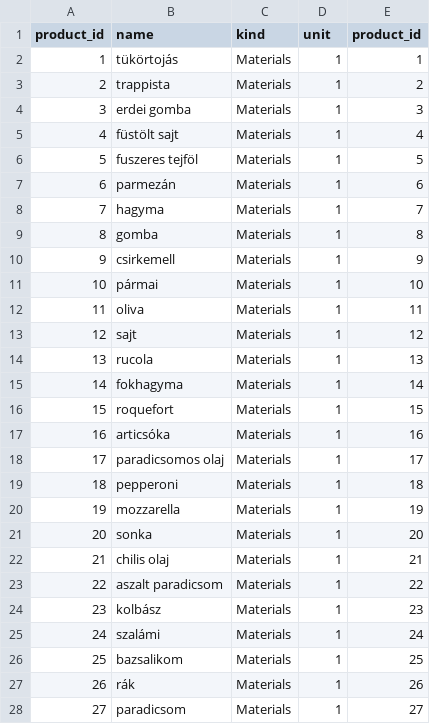
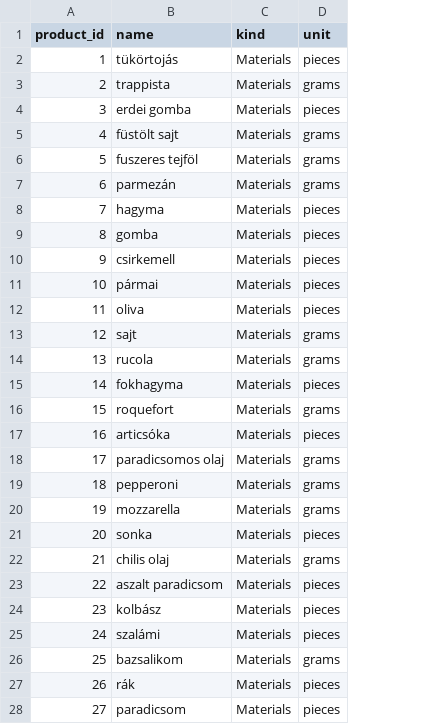
Before and after one commit to SelfCamp/inventory-manager, a CSV file: drafts/products_table.csv, drawn as a sheet; only a part is shown; the diff covers the shown part only; the diff names each change by its address in the sheet, - before the commit and + after, or states it on an @@ line.

```diff
--- a/drafts/products_table.csv
+++ b/drafts/products_table.csv
-column E (product_id), rows 2-28: 1 | 2 | 3 | 4 | 5 | 6 | 7 | 8 | 9 | 10 | 11 | 12 | 13 | 14 | 15 | 16 | 17 | 18 | 19 | 20 | 21 | 22 | 23 | 24 | 25 | 26 | 27
-D2 (unit): 1
+D2 (unit): pieces
-D3 (unit): 1
+D3 (unit): grams
-D4 (unit): 1
+D4 (unit): pieces
-D5:D7 (unit): 1
+D5:D7 (unit): grams
-D8:D12 (unit): 1
+D8:D12 (unit): pieces
-D13:D14 (unit): 1
+D13:D14 (unit): grams
-D15 (unit): 1
+D15 (unit): pieces
-D16 (unit): 1
+D16 (unit): grams
-D17 (unit): 1
+D17 (unit): pieces
-D18:D20 (unit): 1
+D18:D20 (unit): grams
-D21 (unit): 1
+D21 (unit): pieces
-D22 (unit): 1
+D22 (unit): grams
-D23:D25 (unit): 1
+D23:D25 (unit): pieces
-D26 (unit): 1
+D26 (unit): grams
-D27:D28 (unit): 1
+D27:D28 (unit): pieces
```
Also changed, not shown: 3 edited cells elsewhere in this file, drafts/employees_table.csv, 2 other files.
